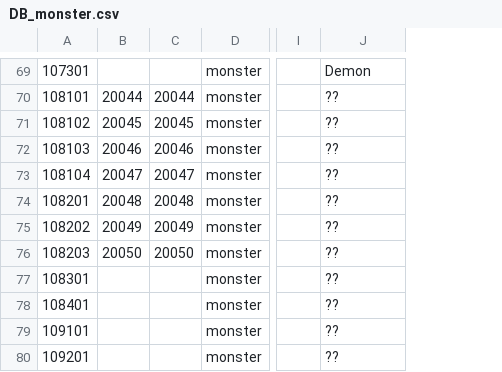
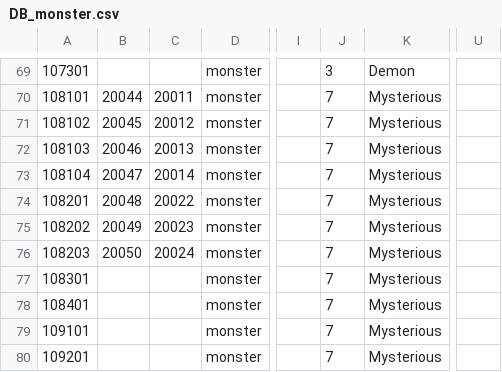
Before and after one commit to DevToothCrew/UnlimitedTower, a CSV file: UnlimitedTowerClient/TowerMain/UnlimitedTower/Assets/Resources/CSV/DB_monster.csv, drawn as a sheet; only a part is shown, gaps mark what is left out; addresses are those after the commit; the diff covers the shown part only; the diff names each change by its address in the sheet, - before the commit and + after, or states it on an @@ line.

```diff
--- a/UnlimitedTowerClient/TowerMain/UnlimitedTower/Assets/Resources/CSV/DB_monster.csv
+++ b/UnlimitedTowerClient/TowerMain/UnlimitedTower/Assets/Resources/CSV/DB_monster.csv
+column J, rows 69-80: 3 | 7 | 7 | 7 | 7 | 7 | 7 | 7 | 7 | 7 | 7 | 7
+column U, empty
-C70: 20044
+C70: 20011
-K70:K80: ??
+K70:K80: Mysterious
-C71: 20045
+C71: 20012
-C72: 20046
+C72: 20013
-C73: 20047
+C73: 20014
-C74: 20048
+C74: 20022
-C75: 20049
+C75: 20023
-C76: 20050
+C76: 20024
```
Also changed, not shown: 32 edited cells elsewhere in this file, UnlimitedTowerClient/TowerMain/UnlimitedTower/Assets/Resources/CSV/DB_stat_monster.csv, 11 other files.
